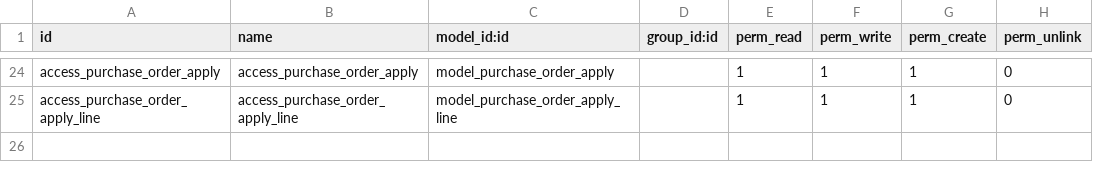
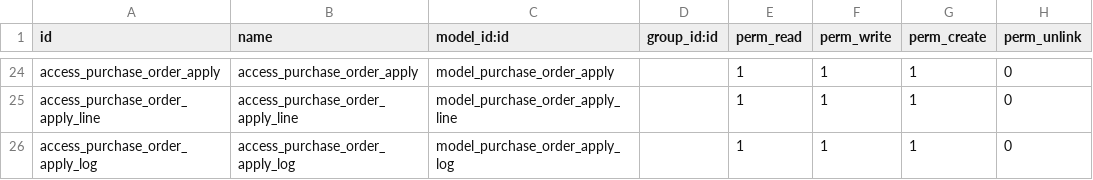
Before and after one commit to vnsofthe/odoo-dev, a CSV file: addons/rhwl/security/ir.model.access.csv, drawn as a sheet; only a part is shown, gaps mark what is left out.

```diff
--- a/addons/rhwl/security/ir.model.access.csv
+++ b/addons/rhwl/security/ir.model.access.csv
@@ -25 +25,2 @@ access_purchase_order_apply,access_purchase_order_apply,model_purchase_order_app
 access_purchase_order_apply_line,access_purchase_order_apply_line,model_purchase_order_apply_line,,1,1,1,0
+access_purchase_order_apply_log,access_purchase_order_apply_log,model_purchase_order_apply_log,,1,1,1,0
```
Also changed, not shown: 5 other files.
